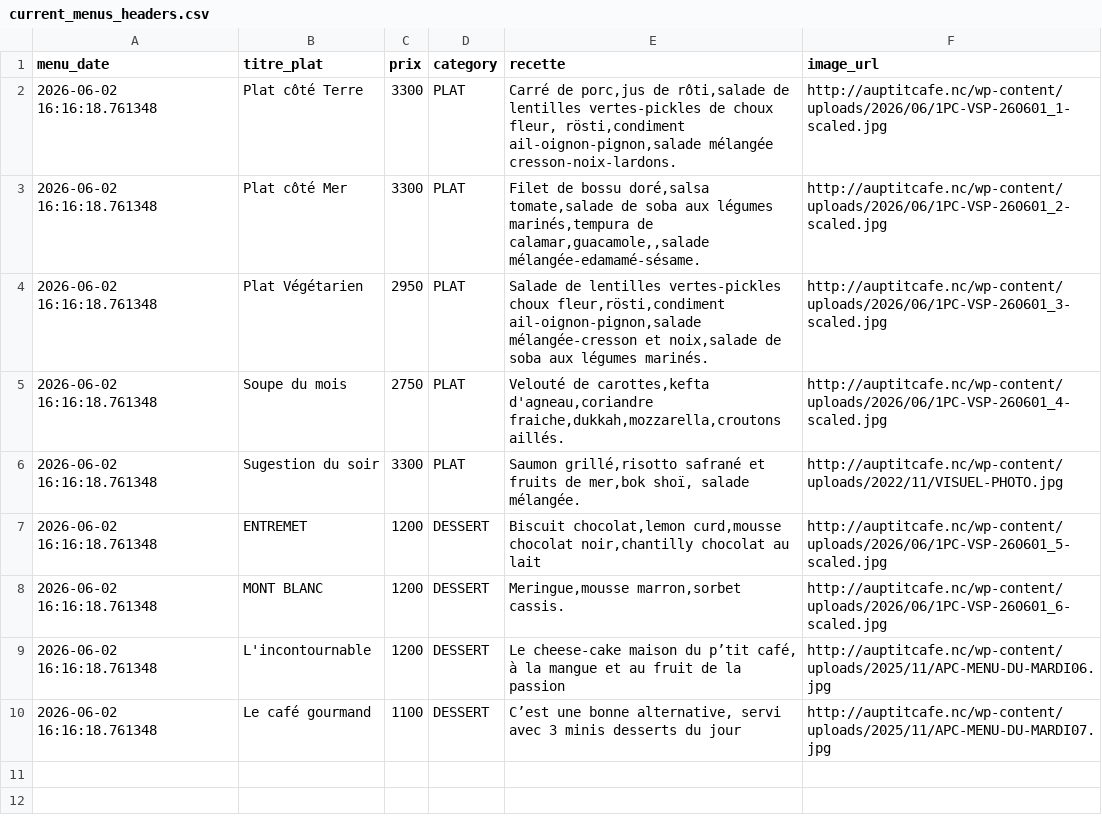
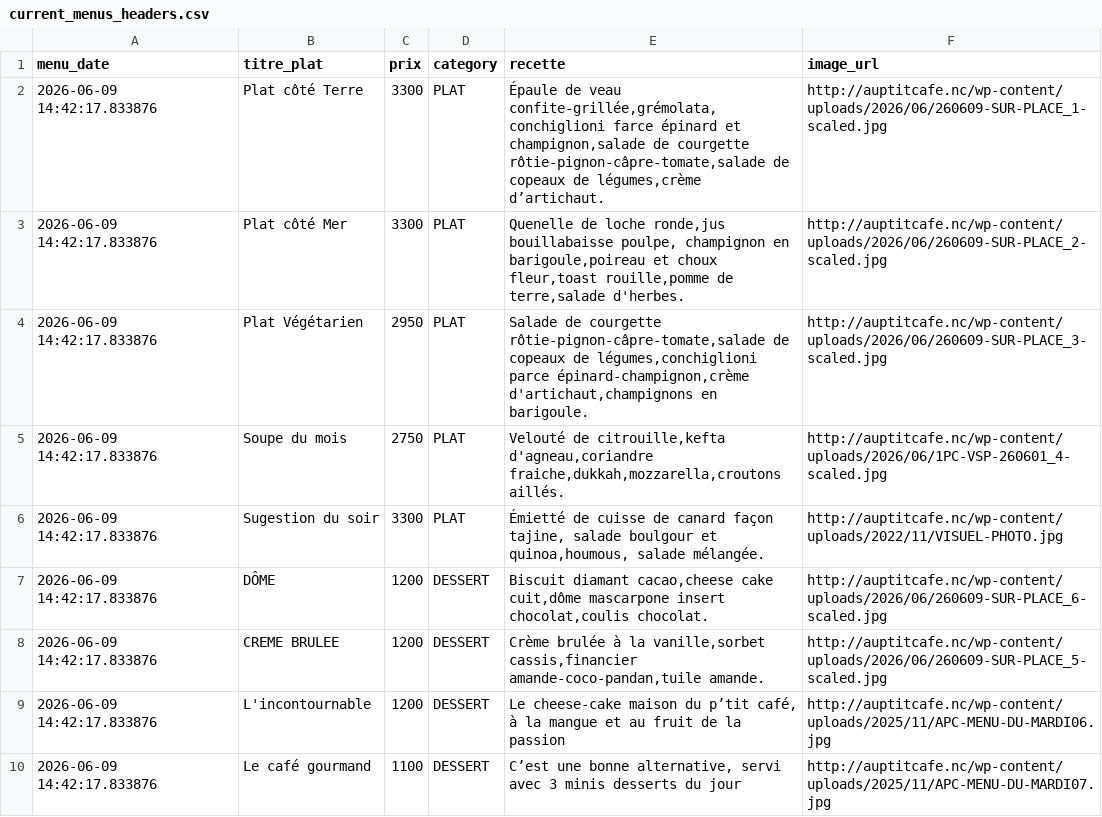
Before and after one commit to adriens/auptitcafe-data, a CSV file: data/current_menus_headers.csv, drawn as a sheet.

```diff
--- a/data/current_menus_headers.csv
+++ b/data/current_menus_headers.csv
@@ -1,10 +1,10 @@
 menu_date,titre_plat,prix,category,recette,image_url
-2026-06-02 16:16:18.761348,Plat côté Terre,3300,PLAT,"Carré de porc,jus de rôti,salade de lentilles vertes-pickles de choux fleur, rösti,condiment ail-oignon-pignon,salade mélangée cresson-noix-lardons.",http://auptitcafe.nc/wp-content/uploads/2026/06/1PC-VSP-260601_1-scaled.jpg
-2026-06-02 16:16:18.761348,Plat côté Mer,3300,PLAT,"Filet de bossu doré,salsa tomate,salade de soba aux légumes marinés,tempura de calamar,guacamole,,salade mélangée-edamamé-sésame.",http://auptitcafe.nc/wp-content/uploads/2026/06/1PC-VSP-260601_2-scaled.jpg
-2026-06-02 16:16:18.761348,Plat Végétarien,2950,PLAT,"Salade de lentilles vertes-pickles choux fleur,rösti,condiment ail-oignon-pignon,salade mélangée-cresson et noix,salade de soba aux légumes marinés.",http://auptitcafe.nc/wp-content/uploads/2026/06/1PC-VSP-260601_3-scaled.jpg
-2026-06-02 16:16:18.761348,Soupe du mois,2750,PLAT,"Velouté de carottes,kefta d'agneau,coriandre fraiche,dukkah,mozzarella,croutons aillés.",http://auptitcafe.nc/wp-content/uploads/2026/06/1PC-VSP-260601_4-scaled.jpg
-2026-06-02 16:16:18.761348,Sugestion du soir,3300,PLAT,"Saumon grillé,risotto safrané et fruits de mer,bok shoï, salade mélangée.",http://auptitcafe.nc/wp-content/uploads/2022/11/VISUEL-PHOTO.jpg
-2026-06-02 16:16:18.761348,ENTREMET,1200,DESSERT,"Biscuit chocolat,lemon curd,mousse chocolat noir,chantilly chocolat au lait",http://auptitcafe.nc/wp-content/uploads/2026/06/1PC-VSP-260601_5-scaled.jpg
-2026-06-02 16:16:18.761348,MONT BLANC,1200,DESSERT,"Meringue,mousse marron,sorbet cassis.",http://auptitcafe.nc/wp-content/uploads/2026/06/1PC-VSP-260601_6-scaled.jpg
-2026-06-02 16:16:18.761348,L'incontournable,1200,DESSERT,"Le cheese-cake maison du p’tit café, à la mangue et au fruit de la passion",http://auptitcafe.nc/wp-content/uploads/2025/11/APC-MENU-DU-MARDI06.jpg
-2026-06-02 16:16:18.761348,Le café gourmand,1100,DESSERT,"C’est une bonne alternative, servi avec 3 minis desserts du jour",http://auptitcafe.nc/wp-content/uploads/2025/11/APC-MENU-DU-MARDI07.jpg
+2026-06-09 14:42:17.833876,Plat côté Terre,3300,PLAT,"Épaule de veau confite-grillée,grémolata,conchiglioni farce épinard et champignon,salade de courgette rôtie-pignon-câpre-tomate,salade de copeaux de légumes,crème d’artichaut.",http://auptitcafe.nc/wp-content/uploads/2026/06/260609-SUR-PLACE_1-scaled.jpg
+2026-06-09 14:42:17.833876,Plat côté Mer,3300,PLAT,"Quenelle de loche ronde,jus bouillabaisse poulpe, champignon en barigoule,poireau et choux fleur,toast rouille,pomme de terre,salade d'herbes.",http://auptitcafe.nc/wp-content/uploads/2026/06/260609-SUR-PLACE_2-scaled.jpg
+2026-06-09 14:42:17.833876,Plat Végétarien,2950,PLAT,"Salade de courgette rôtie-pignon-câpre-tomate,salade de copeaux de légumes,conchiglioni parce épinard-champignon,crème d'artichaut,champignons en barigoule.",http://auptitcafe.nc/wp-content/uploads/2026/06/260609-SUR-PLACE_3-scaled.jpg
+2026-06-09 14:42:17.833876,Soupe du mois,2750,PLAT,"Velouté de citrouille,kefta d'agneau,coriandre fraiche,dukkah,mozzarella,croutons aillés.",http://auptitcafe.nc/wp-content/uploads/2026/06/1PC-VSP-260601_4-scaled.jpg
+2026-06-09 14:42:17.833876,Sugestion du soir,3300,PLAT,"Émietté de cuisse de canard façon tajine, salade boulgour et quinoa,houmous, salade mélangée.",http://auptitcafe.nc/wp-content/uploads/2022/11/VISUEL-PHOTO.jpg
+2026-06-09 14:42:17.833876,DÔME,1200,DESSERT,"Biscuit diamant cacao,cheese cake cuit,dôme mascarpone insert chocolat,coulis chocolat.",http://auptitcafe.nc/wp-content/uploads/2026/06/260609-SUR-PLACE_6-scaled.jpg
+2026-06-09 14:42:17.833876,CREME BRULEE,1200,DESSERT,"Crème brulée à la vanille,sorbet cassis,financier amande-coco-pandan,tuile amande.",http://auptitcafe.nc/wp-content/uploads/2026/06/260609-SUR-PLACE_5-scaled.jpg
+2026-06-09 14:42:17.833876,L'incontournable,1200,DESSERT,"Le cheese-cake maison du p’tit café, à la mangue et au fruit de la passion",http://auptitcafe.nc/wp-content/uploads/2025/11/APC-MENU-DU-MARDI06.jpg
+2026-06-09 14:42:17.833876,Le café gourmand,1100,DESSERT,"C’est une bonne alternative, servi avec 3 minis desserts du jour",http://auptitcafe.nc/wp-content/uploads/2025/11/APC-MENU-DU-MARDI07.jpg
```
Also changed, not shown: data/current_menus.csv, data/menus_hist.csv.
